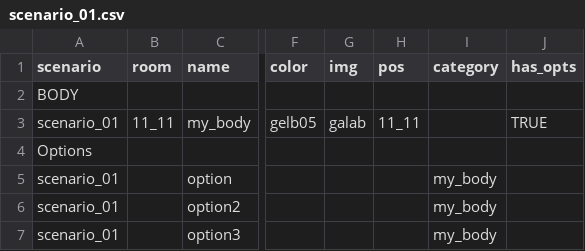
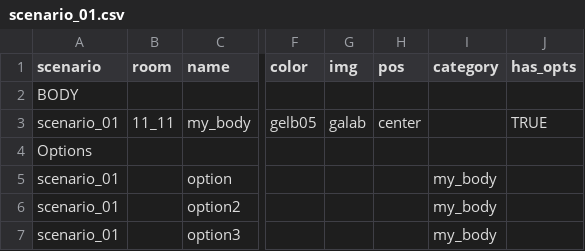
Before and after one commit to dimch0/circles, a CSV file: data/scenario_01/scenario_01.csv, drawn as a sheet; only a part is shown, gaps mark what is left out; the diff names each change by its address in the sheet, - before the commit and + after, or states it on an @@ line.

```diff
--- a/data/scenario_01/scenario_01.csv
+++ b/data/scenario_01/scenario_01.csv
-H3 (pos): 11_11
+H3 (pos): center
```
Also changed, not shown: data/scenario_02/scenario_02.csv, 48 other files.
